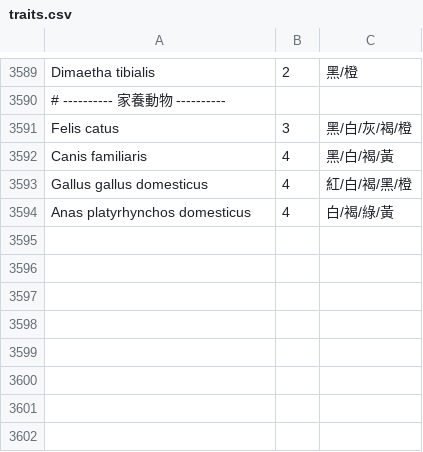
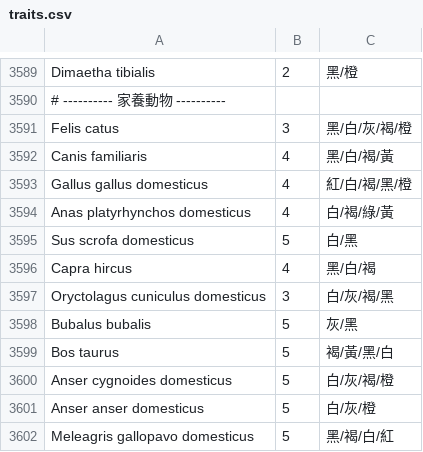
Before and after one commit to johnwei0201/Taiwan-Wildlife-Explorer, a CSV file: scripts/traits.csv, drawn as a sheet; only a part is shown, gaps mark what is left out; the diff names each change by its address in the sheet, - before the commit and + after, or states it on an @@ line.

```diff
--- a/scripts/traits.csv
+++ b/scripts/traits.csv
+row 3595: Sus scrofa domesticus | 5 | 白/黑
+row 3596: Capra hircus | 4 | 黑/白/褐
+row 3597: Oryctolagus cuniculus domesticus | 3 | 白/灰/褐/黑
+row 3598: Bubalus bubalis | 5 | 灰/黑
+row 3599: Bos taurus | 5 | 褐/黃/黑/白
+row 3600: Anser cygnoides domesticus | 5 | 白/灰/褐/橙
+row 3601: Anser anser domesticus | 5 | 白/灰/橙
+row 3602: Meleagris gallopavo domesticus | 5 | 黑/褐/白/紅
```
Also changed, not shown: 15 other files.
